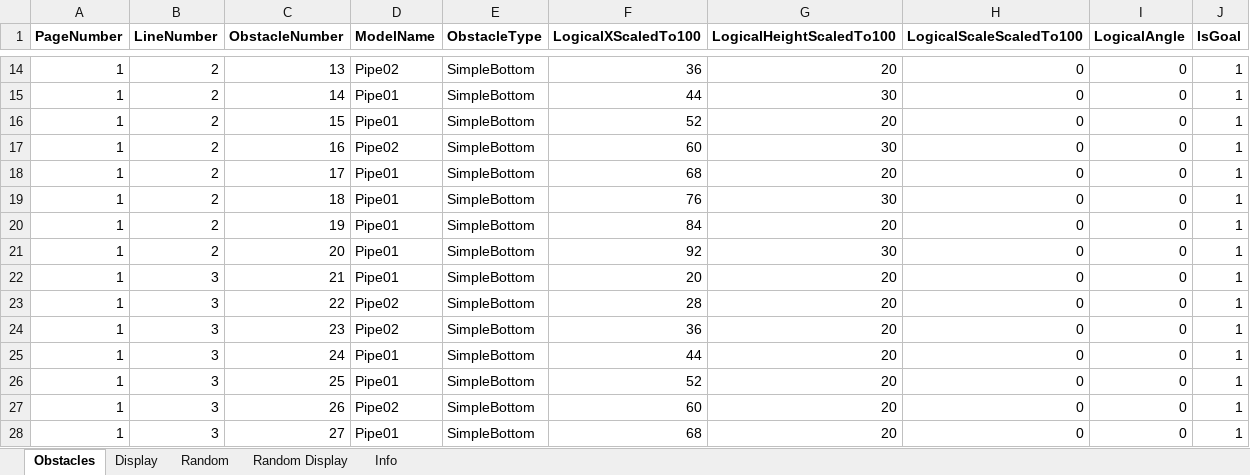
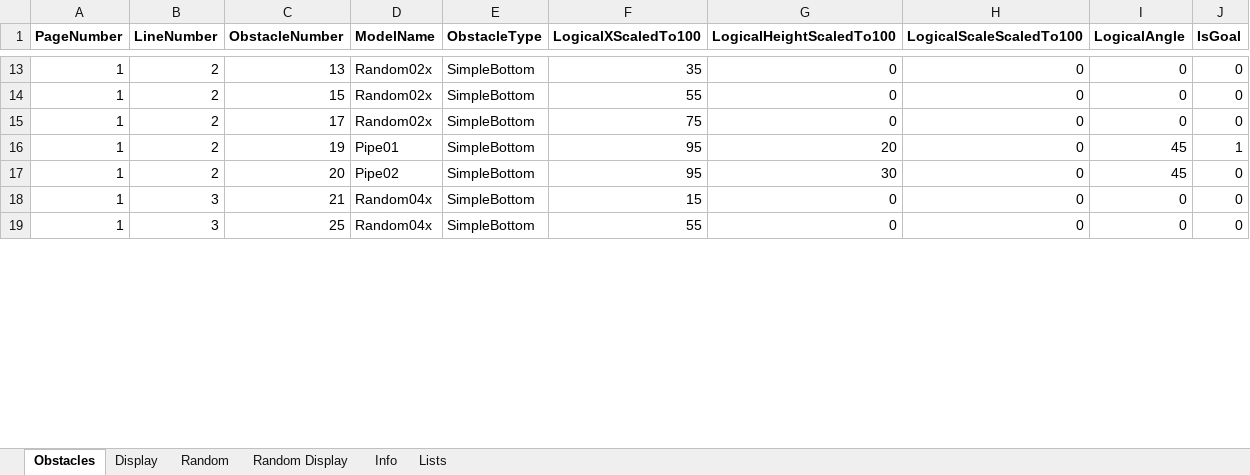
Before and after one commit to simsip-admin/simsip-line, an Excel workbook: Simsip.LineRunner.Content/Database/Editor/Create-Obstacles-PageObstaclesEntity.xlsm, sheet Obstacles, drawn as a sheet; only a part is shown, gaps mark what is left out; values as stored, in another font and other column widths than the file's, no borders; removed rows and columns are numbered as before the commit, all else as after; the diff covers the shown part only; the diff names each change by its address in the sheet, - before the commit and + after, or states it on an @@ line.

```diff
--- a/Simsip.LineRunner.Content/Database/Editor/Create-Obstacles-PageObstaclesEntity.xlsm (sheet Obstacles)
+++ b/Simsip.LineRunner.Content/Database/Editor/Create-Obstacles-PageObstaclesEntity.xlsm (sheet Obstacles)
+sheet tab: Lists
-D13 (ModelName): Pipe02
+D13 (ModelName): Random02x
-F13 (LogicalXScaledTo100): 36
+F13 (LogicalXScaledTo100): 35
-G13 (LogicalHeightScaledTo100): 20
+G13 (LogicalHeightScaledTo100): 0
-J13 (IsGoal): 1
+J13 (IsGoal): 0
-row 15: 1 | 2 | 14 | Pipe01 | SimpleBottom | 44 | 30 | 0 | 0 | 1
-D14 (ModelName): Pipe01
+D14 (ModelName): Random02x
-F14 (LogicalXScaledTo100): 52
+F14 (LogicalXScaledTo100): 55
-G14 (LogicalHeightScaledTo100): 20
+G14 (LogicalHeightScaledTo100): 0
-J14 (IsGoal): 1
+J14 (IsGoal): 0
-row 17: 1 | 2 | 16 | Pipe02 | SimpleBottom | 60 | 30 | 0 | 0 | 1
-D15 (ModelName): Pipe01
+D15 (ModelName): Random02x
-F15 (LogicalXScaledTo100): 68
+F15 (LogicalXScaledTo100): 75
-G15 (LogicalHeightScaledTo100): 20
+G15 (LogicalHeightScaledTo100): 0
-J15 (IsGoal): 1
+J15 (IsGoal): 0
-row 19: 1 | 2 | 18 | Pipe01 | SimpleBottom | 76 | 30 | 0 | 0 | 1
-F16 (LogicalXScaledTo100): 84
+F16 (LogicalXScaledTo100): 95
-I16:I17 (LogicalAngle): 0
+I16:I17 (LogicalAngle): 45
-D17 (ModelName): Pipe01
+D17 (ModelName): Pipe02
-F17 (LogicalXScaledTo100): 92
+F17 (LogicalXScaledTo100): 95
-J17:J18 (IsGoal): 1
+J17:J18 (IsGoal): 0
-D18 (ModelName): Pipe01
+D18 (ModelName): Random04x
-F18 (LogicalXScaledTo100): 20
+F18 (LogicalXScaledTo100): 15
-G18 (LogicalHeightScaledTo100): 20
+G18 (LogicalHeightScaledTo100): 0
-row 23: 1 | 3 | 22 | Pipe02 | SimpleBottom | 28 | 20 | 0 | 0 | 1
-row 24: 1 | 3 | 23 | Pipe02 | SimpleBottom | 36 | 20 | 0 | 0 | 1
-row 25: 1 | 3 | 24 | Pipe01 | SimpleBottom | 44 | 20 | 0 | 0 | 1
-D19 (ModelName): Pipe01
+D19 (ModelName): Random04x
-F19 (LogicalXScaledTo100): 52
+F19 (LogicalXScaledTo100): 55
-G19 (LogicalHeightScaledTo100): 20
+G19 (LogicalHeightScaledTo100): 0
-J19 (IsGoal): 1
+J19 (IsGoal): 0
-row 27: 1 | 3 | 26 | Pipe02 | SimpleBottom | 60 | 20 | 0 | 0 | 1
-row 28: 1 | 3 | 27 | Pipe01 | SimpleBottom | 68 | 20 | 0 | 0 | 1
```
Also changed, not shown: 9 removed rows and 59 edited cells elsewhere in this sheet, sheet Random, hidden cells, charts or pictures.
